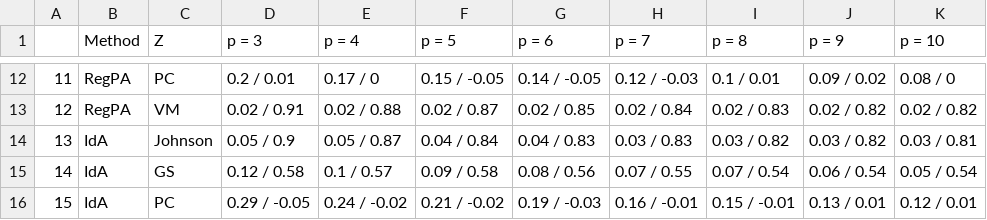
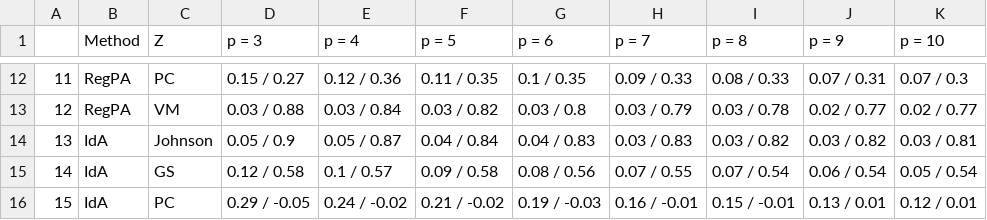
Before and after one commit to tien-endotchang/ORMs, a CSV file: fig/Table 1.csv, drawn as a sheet; only a part is shown, gaps mark what is left out; the diff covers the shown part only.

```diff
--- a/fig/Table 1.csv
+++ b/fig/Table 1.csv
@@ -12,3 +12,3 @@
-"11","RegPA","PC","0.2 / 0.01","0.17 / 0","0.15 / -0.05","0.14 / -0.05","0.12 / -0.03","0.1 / 0.01","0.09 / 0.02","0.08 / 0"
-"12","RegPA","VM","0.02 / 0.91","0.02 / 0.88","0.02 / 0.87","0.02 / 0.85","0.02 / 0.84","0.02 / 0.83","0.02 / 0.82","0.02 / 0.82"
+"11","RegPA","PC","0.15 / 0.27","0.12 / 0.36","0.11 / 0.35","0.1 / 0.35","0.09 / 0.33","0.08 / 0.33","0.07 / 0.31","0.07 / 0.3"
+"12","RegPA","VM","0.03 / 0.88","0.03 / 0.84","0.03 / 0.82","0.03 / 0.8","0.03 / 0.79","0.03 / 0.78","0.02 / 0.77","0.02 / 0.77"
 "13","IdA","Johnson","0.05 / 0.9","0.05 / 0.87","0.04 / 0.84","0.04 / 0.83","0.03 / 0.83","0.03 / 0.82","0.03 / 0.82","0.03 / 0.81"
```
Also changed, not shown: 32 edited cells elsewhere in this file, 20 other files.
